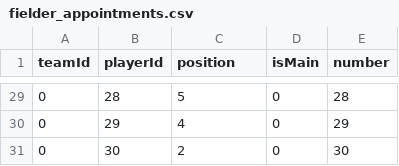
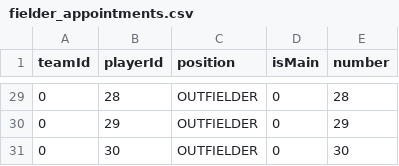
Before and after one commit to kavos113/penasim, a CSV file: data/fielder_appointments.csv, drawn as a sheet; only a part is shown, gaps mark what is left out; the diff covers the shown part only.

```diff
--- a/data/fielder_appointments.csv
+++ b/data/fielder_appointments.csv
@@ -29,3 +29,3 @@ teamId,playerId,position,isMain,number
-0,28,5,0,28
-0,29,4,0,29
-0,30,2,0,30
+0,28,OUTFIELDER,0,28
+0,29,OUTFIELDER,0,29
+0,30,OUTFIELDER,0,30
```
Also changed, not shown: 27 edited cells elsewhere in this file, data/pitcher_appointments.csv, data/player_positions.csv, 6 other files.
